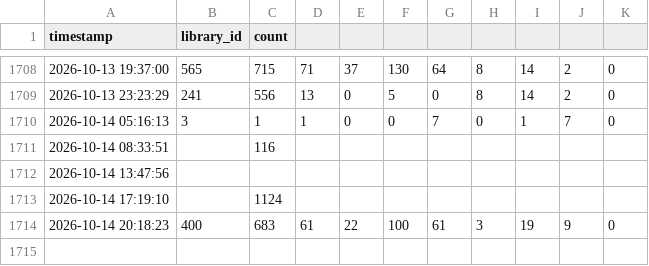
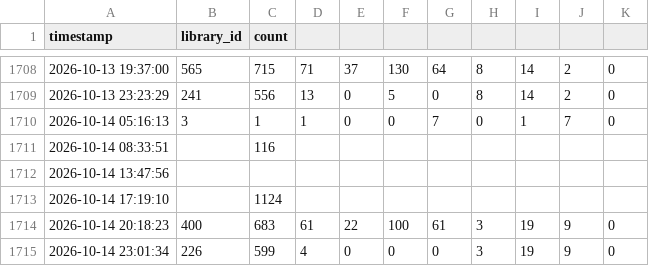
Before and after one commit to alanna-robbert/scrape-UF-libraries, a CSV file: data/library_occupancy.csv, drawn as a sheet; only a part is shown, gaps mark what is left out; the diff names each change by its address in the sheet, - before the commit and + after, or states it on an @@ line.

```diff
--- a/data/library_occupancy.csv
+++ b/data/library_occupancy.csv
+row 1715: 2026-10-14 23:01:34 | 226 | 599 | 4 | 0 | 0 | 0 | 3 | 19 | 9 | 0
```
